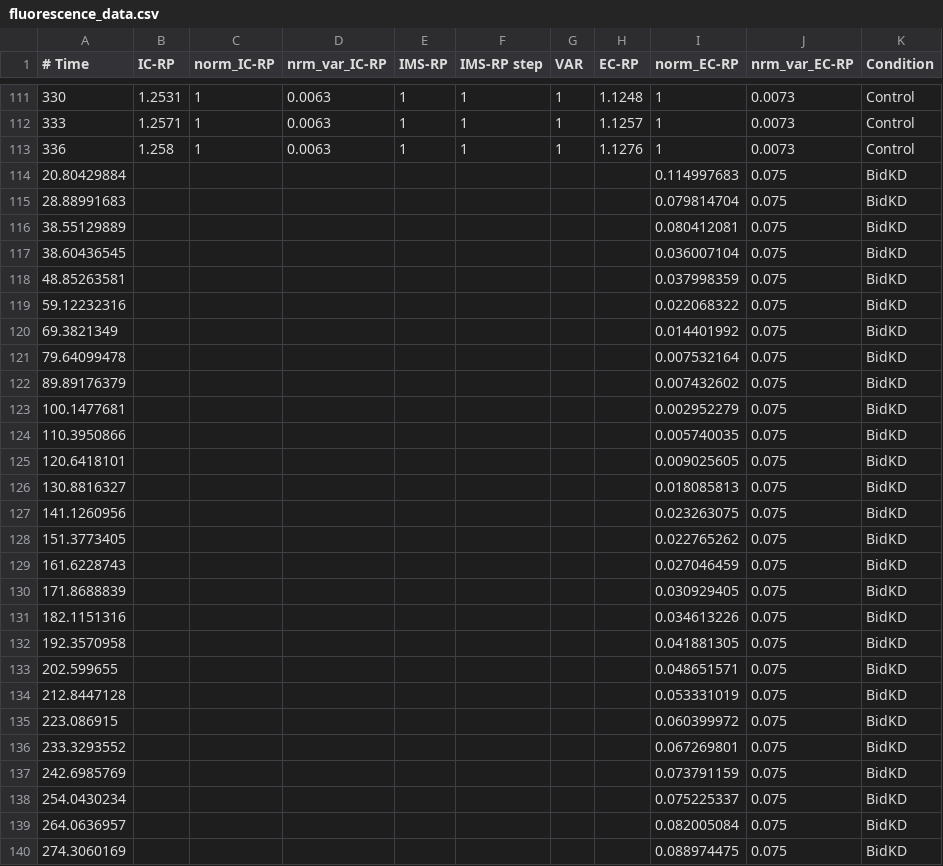
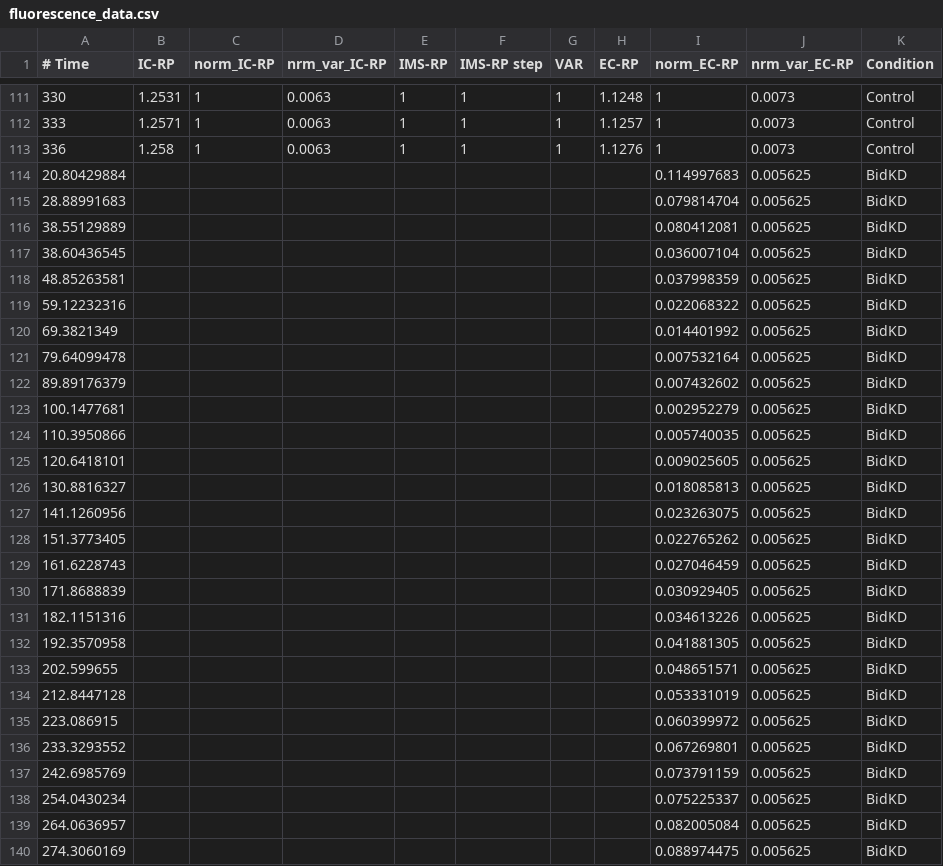
Before and after one commit to michael-irvin/Opt2Q, a CSV file: measurement_model_demo/fluorescence_data.csv, drawn as a sheet; only a part is shown, gaps mark what is left out; the diff covers the shown part only.

Commit message:
updated calibration, parameter starts, model reactions [skip ci]

```diff
--- a/measurement_model_demo/fluorescence_data.csv
+++ b/measurement_model_demo/fluorescence_data.csv
@@ -113,28 +113,28 @@
 336,1.258,1,0.0063,1,1,1,1.1276,1,0.0073,Control
-20.80429884,,,,,,,,0.114997683,0.075,BidKD
-28.88991683,,,,,,,,0.079814704,0.075,BidKD
-38.55129889,,,,,,,,0.080412081,0.075,BidKD
-38.60436545,,,,,,,,0.036007104,0.075,BidKD
-48.85263581,,,,,,,,0.037998359,0.075,BidKD
-59.12232316,,,,,,,,0.022068322,0.075,BidKD
-69.3821349,,,,,,,,0.014401992,0.075,BidKD
-79.64099478,,,,,,,,0.007532164,0.075,BidKD
-89.89176379,,,,,,,,0.007432602,0.075,BidKD
-100.1477681,,,,,,,,0.002952279,0.075,BidKD
-110.3950866,,,,,,,,0.005740035,0.075,BidKD
-120.6418101,,,,,,,,0.009025605,0.075,BidKD
-130.8816327,,,,,,,,0.018085813,0.075,BidKD
-141.1260956,,,,,,,,0.023263075,0.075,BidKD
-151.3773405,,,,,,,,0.022765262,0.075,BidKD
-161.6228743,,,,,,,,0.027046459,0.075,BidKD
-171.8688839,,,,,,,,0.030929405,0.075,BidKD
-182.1151316,,,,,,,,0.034613226,0.075,BidKD
-192.3570958,,,,,,,,0.041881305,0.075,BidKD
-202.599655,,,,,,,,0.048651571,0.075,BidKD
-212.8447128,,,,,,,,0.053331019,0.075,BidKD
-223.086915,,,,,,,,0.060399972,0.075,BidKD
-233.3293552,,,,,,,,0.067269801,0.075,BidKD
-242.6985769,,,,,,,,0.073791159,0.075,BidKD
-254.0430234,,,,,,,,0.075225337,0.075,BidKD
-264.0636957,,,,,,,,0.082005084,0.075,BidKD
-274.3060169,,,,,,,,0.088974475,0.075,BidKD
+20.80429884,,,,,,,,0.114997683,0.005625,BidKD
+28.88991683,,,,,,,,0.079814704,0.005625,BidKD
+38.55129889,,,,,,,,0.080412081,0.005625,BidKD
+38.60436545,,,,,,,,0.036007104,0.005625,BidKD
+48.85263581,,,,,,,,0.037998359,0.005625,BidKD
+59.12232316,,,,,,,,0.022068322,0.005625,BidKD
+69.3821349,,,,,,,,0.014401992,0.005625,BidKD
+79.64099478,,,,,,,,0.007532164,0.005625,BidKD
+89.89176379,,,,,,,,0.007432602,0.005625,BidKD
+100.1477681,,,,,,,,0.002952279,0.005625,BidKD
+110.3950866,,,,,,,,0.005740035,0.005625,BidKD
+120.6418101,,,,,,,,0.009025605,0.005625,BidKD
+130.8816327,,,,,,,,0.018085813,0.005625,BidKD
+141.1260956,,,,,,,,0.023263075,0.005625,BidKD
+151.3773405,,,,,,,,0.022765262,0.005625,BidKD
+161.6228743,,,,,,,,0.027046459,0.005625,BidKD
+171.8688839,,,,,,,,0.030929405,0.005625,BidKD
+182.1151316,,,,,,,,0.034613226,0.005625,BidKD
+192.3570958,,,,,,,,0.041881305,0.005625,BidKD
+202.599655,,,,,,,,0.048651571,0.005625,BidKD
+212.8447128,,,,,,,,0.053331019,0.005625,BidKD
+223.086915,,,,,,,,0.060399972,0.005625,BidKD
+233.3293552,,,,,,,,0.067269801,0.005625,BidKD
+242.6985769,,,,,,,,0.073791159,0.005625,BidKD
+254.0430234,,,,,,,,0.075225337,0.005625,BidKD
+264.0636957,,,,,,,,0.082005084,0.005625,BidKD
+274.3060169,,,,,,,,0.088974475,0.005625,BidKD
```
Also changed, not shown: 20 edited cells elsewhere in this file, 2 other files.
